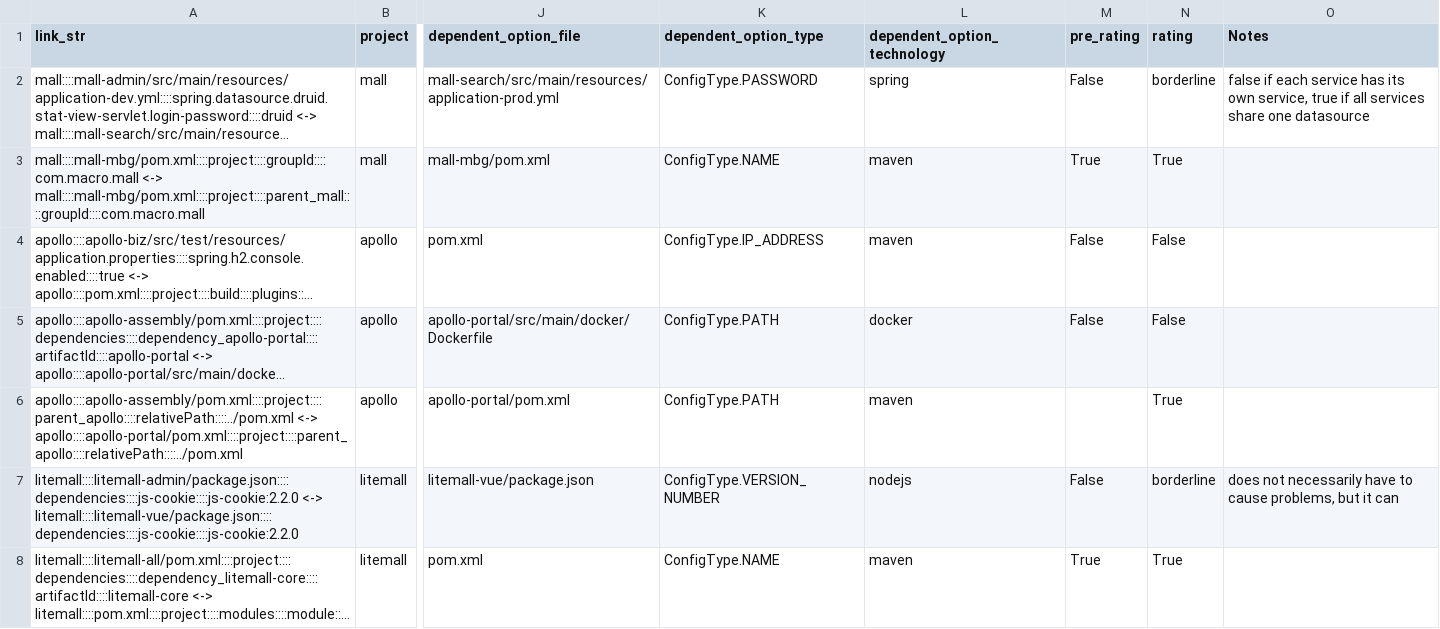
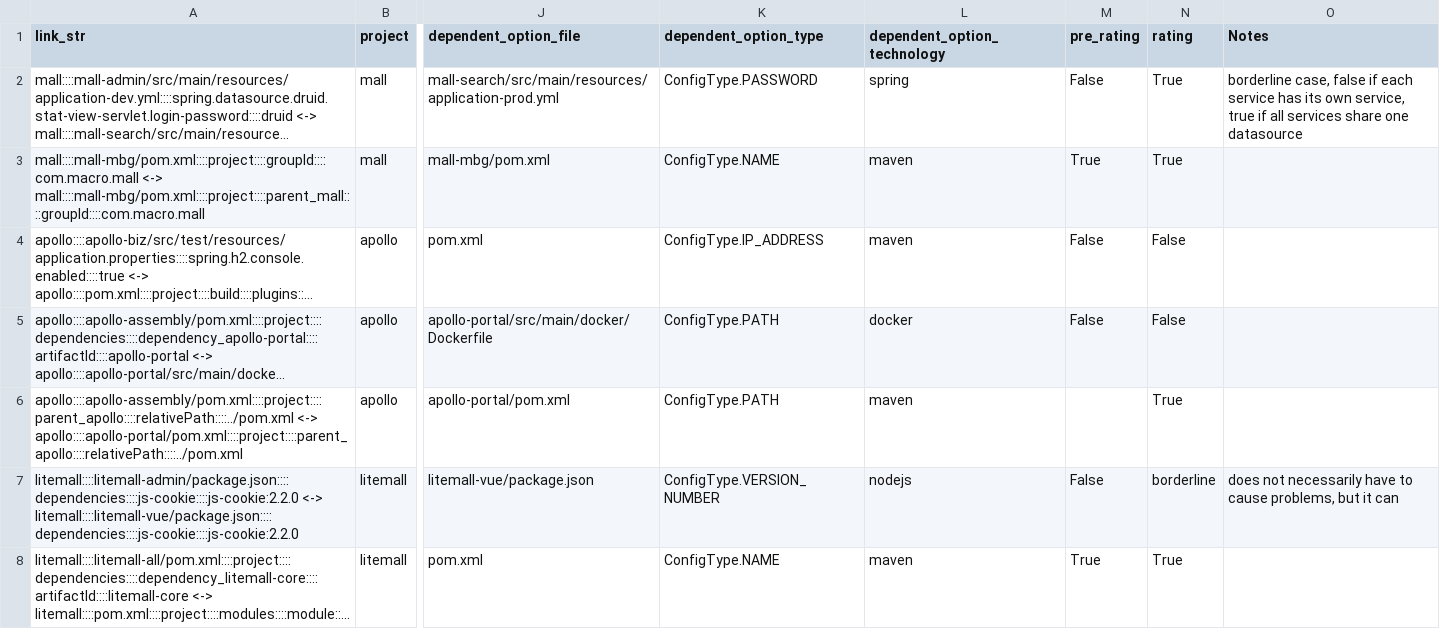
Before and after one commit to simisimon/dependency-validation-rag, a CSV file: data/eval/dependencies_without_rules.csv, drawn as a sheet; only a part is shown, gaps mark what is left out; long unchanged cells end in …; the diff names each change by its address in the sheet, - before the commit and + after, or states it on an @@ line.

```diff
--- a/data/eval/dependencies_without_rules.csv
+++ b/data/eval/dependencies_without_rules.csv
-N2 (rating): borderline
+N2 (rating): True
-O2 (Notes): false if…
+O2 (Notes): borderline case, false if…
```
Also changed, not shown: 5 other files.
